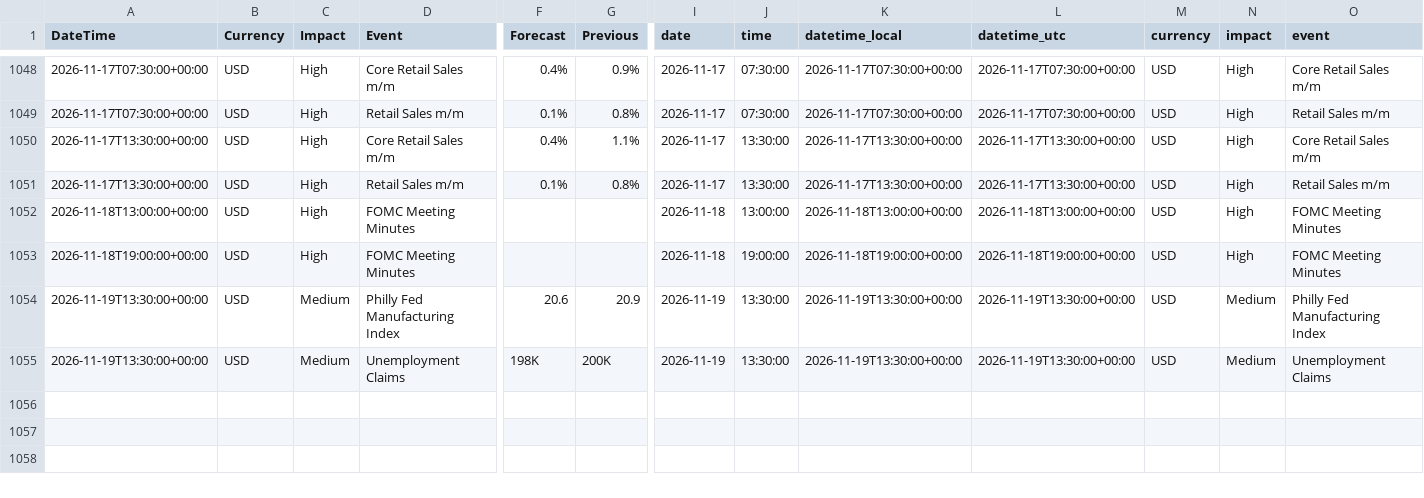
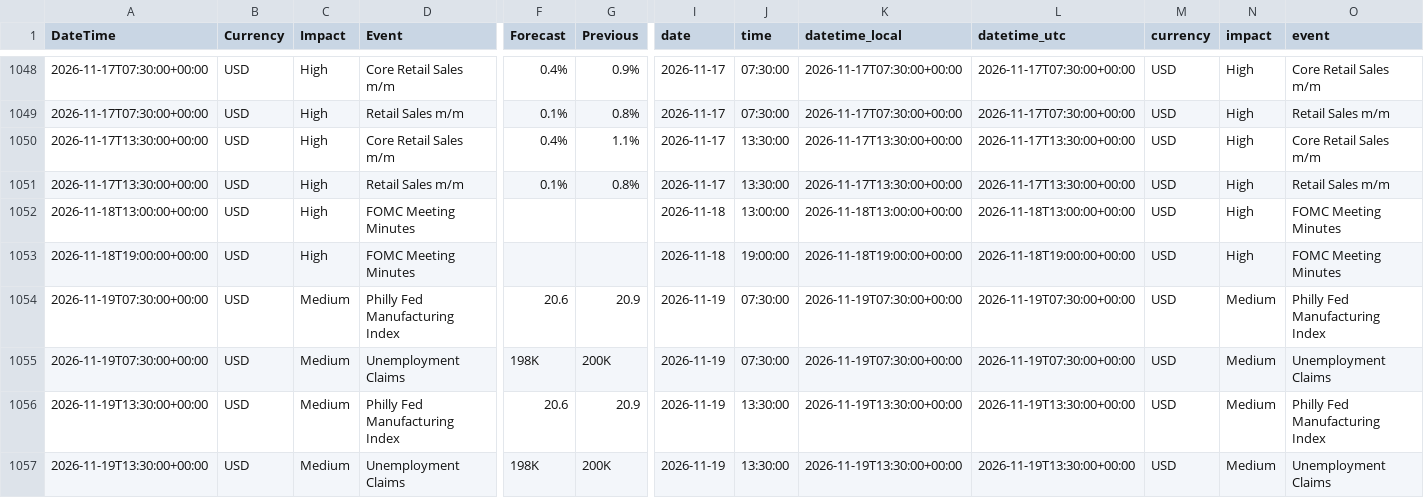
Before and after one commit to AbhiHacler/macrodata, a CSV file: forex_factory_cache.csv, drawn as a sheet; only a part is shown, gaps mark what is left out; rows hold the shown columns only; the diff names each change by its address in the sheet, - before the commit and + after, or states it on an @@ line.

```diff
--- a/forex_factory_cache.csv
+++ b/forex_factory_cache.csv
+row 1054: 2026-11-19T07:30:00+00:00 | USD | Medium | Philly Fed Manufacturing Index | 20.6 | 20.9 | 2026-11-19 | 07:30:00 | 2026-11-19T07:30:00+00:00 | 2026-11-19T07:30:00+00:00 | USD | Medium | Philly Fed Manufacturing Index
+row 1055: 2026-11-19T07:30:00+00:00 | USD | Medium | Unemployment Claims | 198K | 200K | 2026-11-19 | 07:30:00 | 2026-11-19T07:30:00+00:00 | 2026-11-19T07:30:00+00:00 | USD | Medium | Unemployment Claims
```
